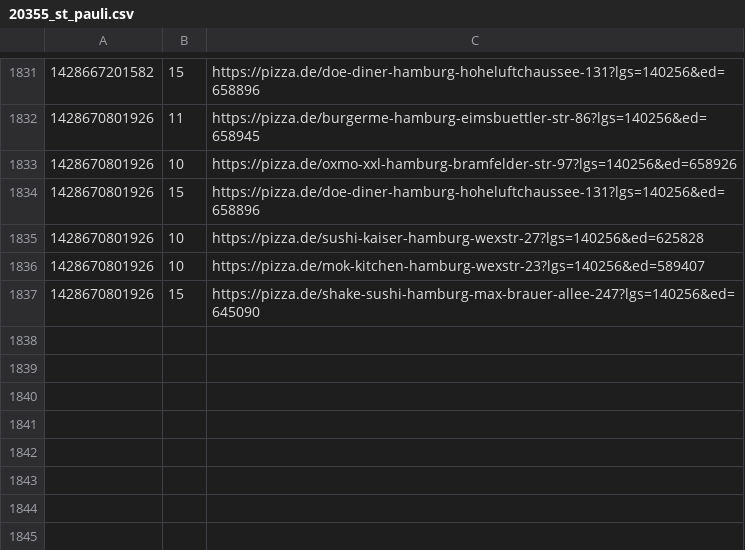
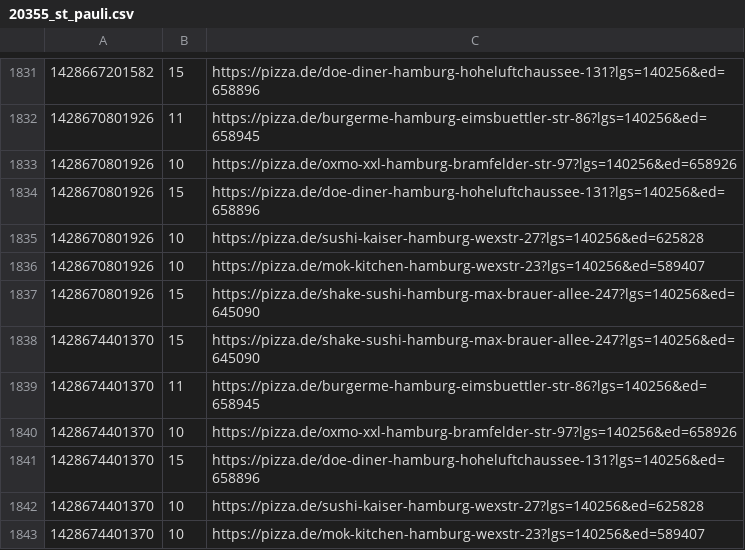
Before and after one commit to pizzadealer/data, a CSV file: 20355_st_pauli.csv, drawn as a sheet; only a part is shown, gaps mark what is left out.

```diff
--- a/20355_st_pauli.csv
+++ b/20355_st_pauli.csv
@@ -1837 +1837,7 @@
 1428670801926,15,https://pizza.de/shake-sushi-hamburg-max-brauer-allee-247?lgs=140256&ed=645090
+1428674401370,15,https://pizza.de/shake-sushi-hamburg-max-brauer-allee-247?lgs=140256&ed=645090
+1428674401370,11,https://pizza.de/burgerme-hamburg-eimsbuettler-str-86?lgs=140256&ed=658945
+1428674401370,10,https://pizza.de/oxmo-xxl-hamburg-bramfelder-str-97?lgs=140256&ed=658926
+1428674401370,15,https://pizza.de/doe-diner-hamburg-hoheluftchaussee-131?lgs=140256&ed=658896
+1428674401370,10,https://pizza.de/sushi-kaiser-hamburg-wexstr-27?lgs=140256&ed=625828
+1428674401370,10,https://pizza.de/mok-kitchen-hamburg-wexstr-23?lgs=140256&ed=589407
```
Also changed, not shown: 20539_rothenburgsort.csv.
